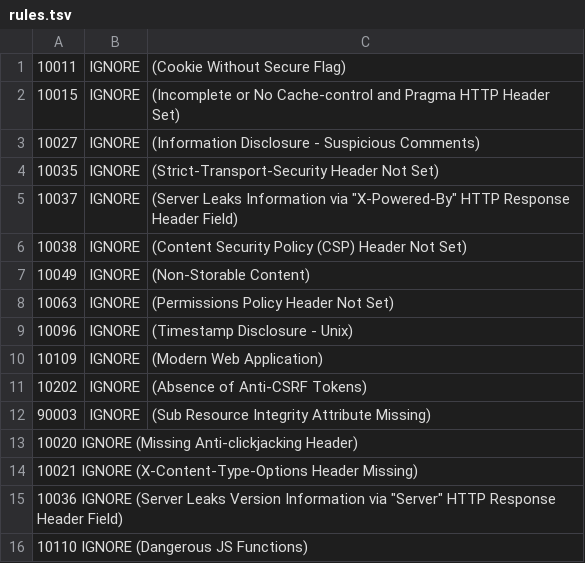
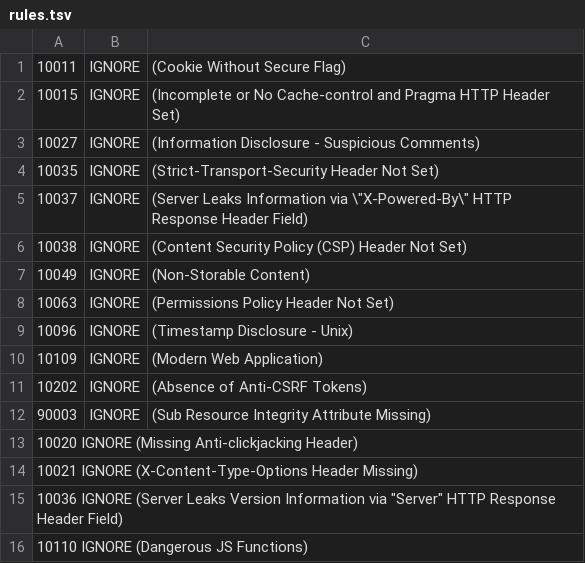
Before and after one commit to bogdanStack/cyberpupps, a TSV file: rules.tsv, drawn as a sheet.

Commit message:
Update rules.tsv

```diff
--- a/rules.tsv
+++ b/rules.tsv
@@ -4,3 +4,3 @@
 10035	IGNORE	(Strict-Transport-Security Header Not Set)
-10037	IGNORE	(Server Leaks Information via "X-Powered-By" HTTP Response Header Field)
+10037	IGNORE	(Server Leaks Information via \"X-Powered-By\" HTTP Response Header Field)
 10038	IGNORE	(Content Security Policy (CSP) Header Not Set)
```
